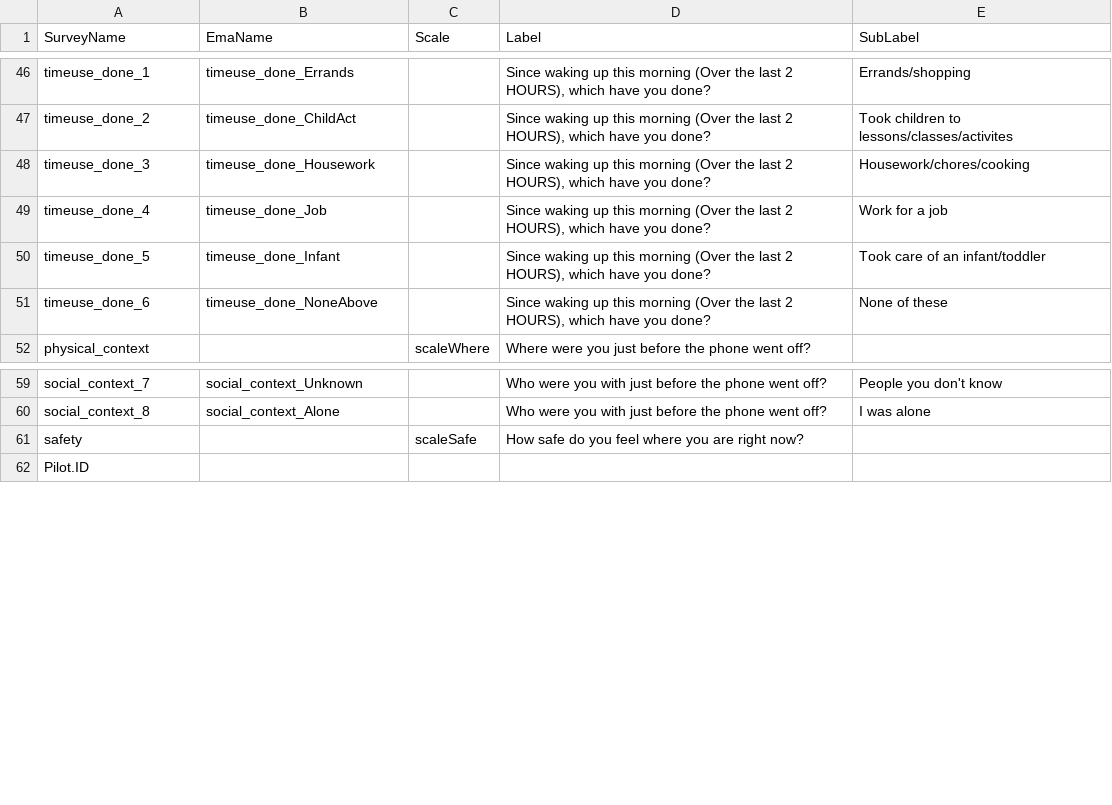
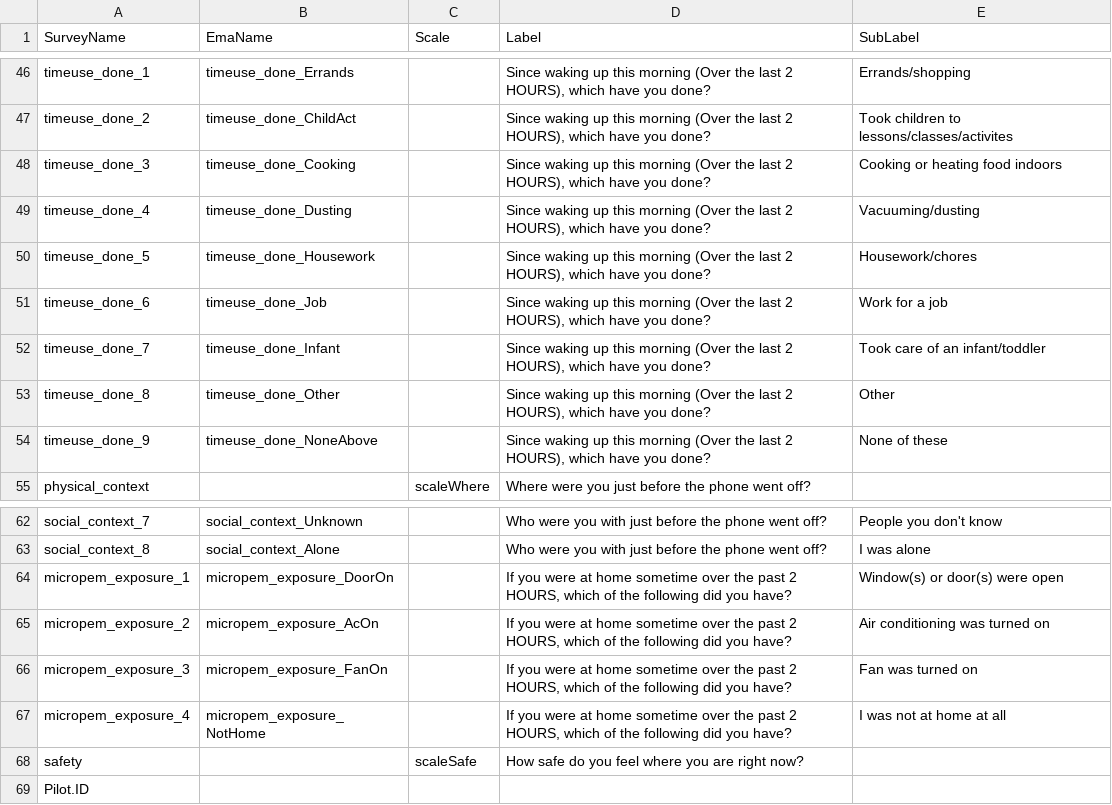
Before and after one commit to wangjingke/reach, a CSV file: MADRES/pilot/madres_pilot_ema_keys.csv, drawn as a sheet; only a part is shown, gaps mark what is left out.

```diff
--- a/MADRES/pilot/madres_pilot_ema_keys.csv
+++ b/MADRES/pilot/madres_pilot_ema_keys.csv
@@ -47,6 +47,9 @@ timeuse_done_1,timeuse_done_Errands,,"Since waking up this morning (Over the las
 timeuse_done_2,timeuse_done_ChildAct,,"Since waking up this morning (Over the last 2 HOURS), which have you done?",Took children to lessons/classes/activites
-timeuse_done_3,timeuse_done_Housework,,"Since waking up this morning (Over the last 2 HOURS), which have you done?",Housework/chores/cooking
-timeuse_done_4,timeuse_done_Job,,"Since waking up this morning (Over the last 2 HOURS), which have you done?",Work for a job
-timeuse_done_5,timeuse_done_Infant,,"Since waking up this morning (Over the last 2 HOURS), which have you done?",Took care of an infant/toddler
-timeuse_done_6,timeuse_done_NoneAbove,,"Since waking up this morning (Over the last 2 HOURS), which have you done?",None of these
+timeuse_done_3,timeuse_done_Cooking,,"Since waking up this morning (Over the last 2 HOURS), which have you done?",Cooking or heating food indoors
+timeuse_done_4,timeuse_done_Dusting,,"Since waking up this morning (Over the last 2 HOURS), which have you done?",Vacuuming/dusting
+timeuse_done_5,timeuse_done_Housework,,"Since waking up this morning (Over the last 2 HOURS), which have you done?",Housework/chores
+timeuse_done_6,timeuse_done_Job,,"Since waking up this morning (Over the last 2 HOURS), which have you done?",Work for a job
+timeuse_done_7,timeuse_done_Infant,,"Since waking up this morning (Over the last 2 HOURS), which have you done?",Took care of an infant/toddler
+timeuse_done_8,timeuse_done_Other,,"Since waking up this morning (Over the last 2 HOURS), which have you done?",Other
+timeuse_done_9,timeuse_done_NoneAbove,,"Since waking up this morning (Over the last 2 HOURS), which have you done?",None of these
 physical_context,,scaleWhere,Where were you just before the phone went off?,
@@ -60,2 +63,6 @@ social_context_7,social_context_Unknown,,Who were you with just before the phone
 social_context_8,social_context_Alone,,Who were you with just before the phone went off?,I was alone
+micropem_exposure_1,micropem_exposure_DoorOn,,"If you were at home sometime over the past 2 HOURS, which of the following did you have?",Window(s) or door(s) were open
+micropem_exposure_2,micropem_exposure_AcOn,,"If you were at home sometime over the past 2 HOURS, which of the following did you have?",Air conditioning was turned on
+micropem_exposure_3,micropem_exposure_FanOn,,"If you were at home sometime over the past 2 HOURS, which of the following did you have?",Fan was turned on
+micropem_exposure_4,micropem_exposure_NotHome,,"If you were at home sometime over the past 2 HOURS, which of the following did you have?",I was not at home at all
 safety,,scaleSafe,How safe do you feel where you are right now?,
```
Also changed, not shown: 3 other files.
